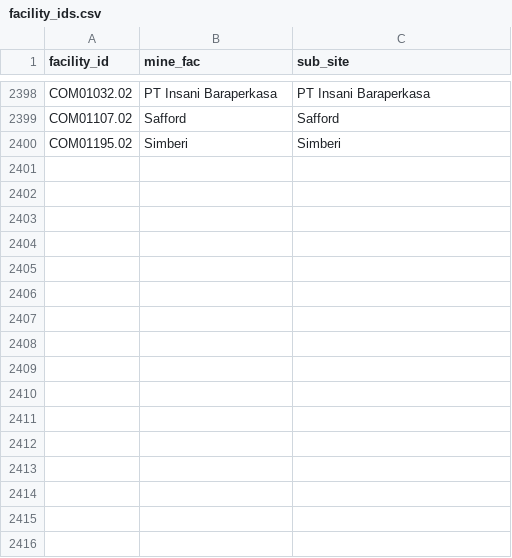
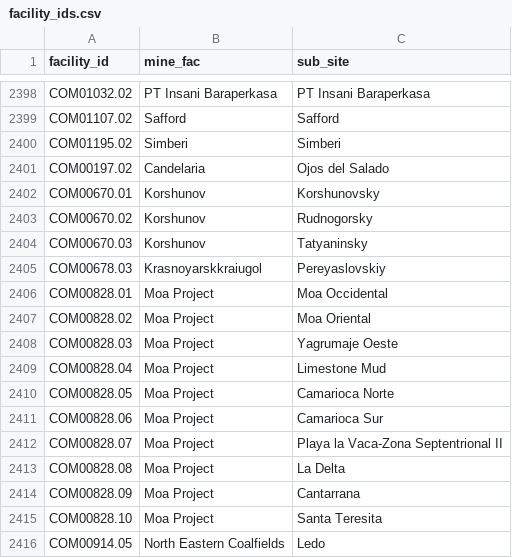
Before and after one commit to fineprint-global/compilation_mining_data, a CSV file: 01_input/02_lists_and_concordance_tables/facility_ids.csv, drawn as a sheet; only a part is shown, gaps mark what is left out.

Commit message:
included new sub_sites and source ids which were previously excluded due to a bug in the processing of sub_sites (for some, unit_ids were not harmonized and thus were excluded from further processing)

```diff
--- a/01_input/02_lists_and_concordance_tables/facility_ids.csv
+++ b/01_input/02_lists_and_concordance_tables/facility_ids.csv
@@ -2400 +2400,17 @@ COM01107.02,Safford,Safford
 COM01195.02,Simberi,Simberi
+COM00197.02,Candelaria,Ojos del Salado
+COM00670.01,Korshunov,Korshunovsky
+COM00670.02,Korshunov,Rudnogorsky
+COM00670.03,Korshunov,Tatyaninsky
+COM00678.03,Krasnoyarskkraiugol,Pereyaslovskiy
+COM00828.01,Moa Project,Moa Occidental
+COM00828.02,Moa Project,Moa Oriental
+COM00828.03,Moa Project,Yagrumaje Oeste
+COM00828.04,Moa Project,Limestone Mud
+COM00828.05,Moa Project,Camarioca Norte
+COM00828.06,Moa Project,Camarioca Sur
+COM00828.07,Moa Project,Playa la Vaca-Zona Septentrional II
+COM00828.08,Moa Project,La Delta
+COM00828.09,Moa Project,Cantarrana
+COM00828.10,Moa Project,Santa Teresita
+COM00914.05,North Eastern Coalfields,Ledo
```
Also changed, not shown: 01_input/02_lists_and_concordance_tables/source_ids.csv.
